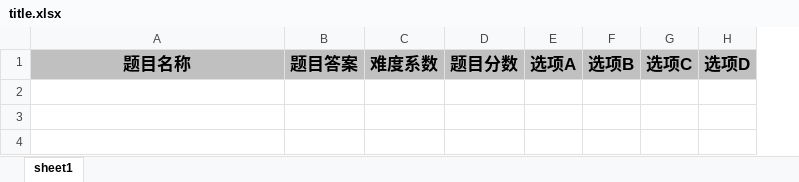
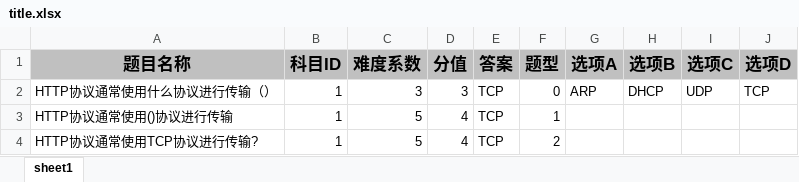
Before and after one commit to PekoSmile/automatic-test-paper-master, an Excel workbook: public/title.xlsx, sheet sheet1, drawn as a sheet; values as stored, in another font and other column widths than the file's, no borders; removed rows and columns are numbered as before the commit, all else as after; the diff names each change by its address in the sheet, - before the commit and + after, or states it on an @@ line.

```diff
--- a/public/title.xlsx (sheet sheet1)
+++ b/public/title.xlsx (sheet sheet1)
-column B (题目答案), empty
+column B (科目ID), empty
-column D (题目分数), empty
+column D (分值), empty
+column E (答案), empty
+column F (题型), empty
+row 2: HTTP协议通常使用什么协议进行传输（） | 1 | 3 | 3 | TCP | 0 | ARP | DHCP | UDP | TCP
+row 3: HTTP协议通常使用()协议进行传输 | 1 | 5 | 4 | TCP | 1
+row 4: HTTP协议通常使用TCP协议进行传输? | 1 | 5 | 4 | TCP | 2
```
Also changed, not shown: 1 other file.
